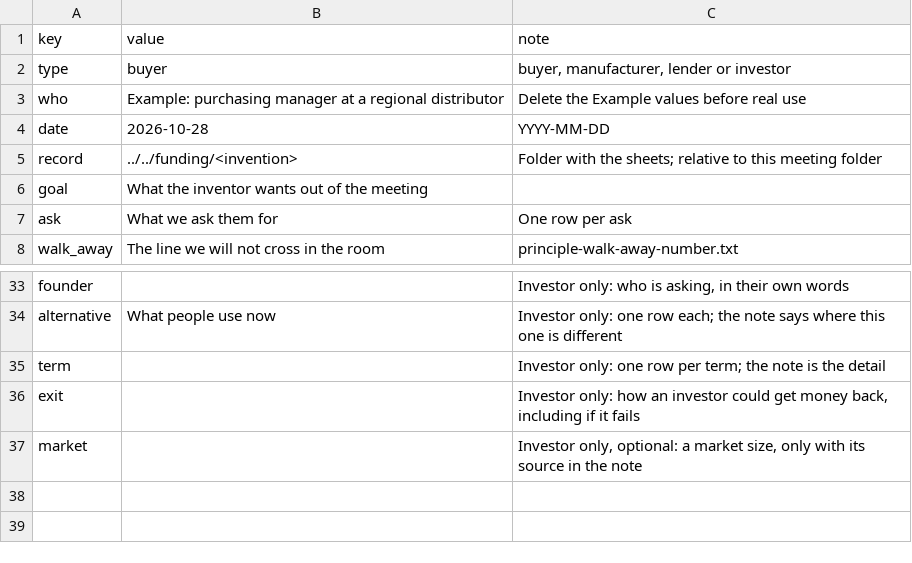
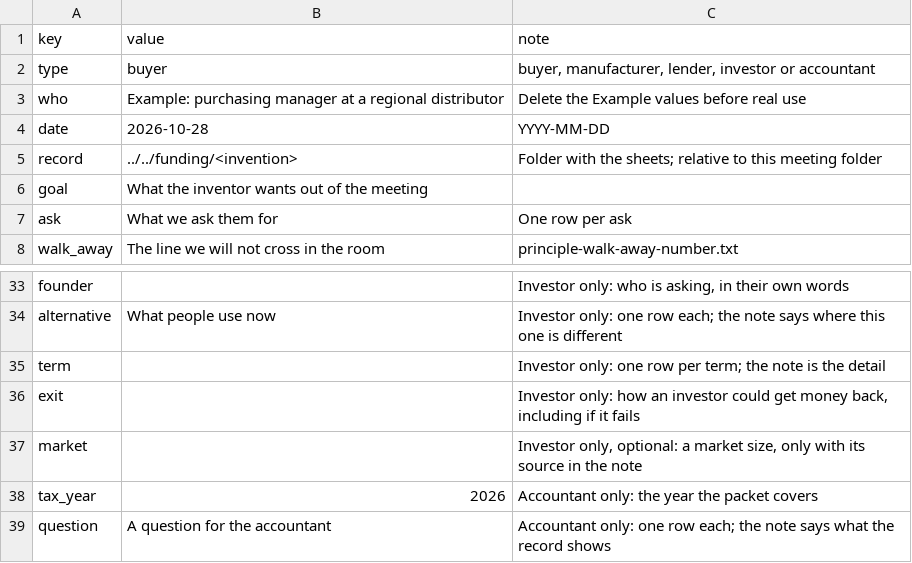
Before and after one commit to mminwi/an-creation-office, a CSV file: guide/template-meeting.csv, drawn as a sheet; only a part is shown, gaps mark what is left out.

```diff
--- a/guide/template-meeting.csv
+++ b/guide/template-meeting.csv
@@ -1,3 +1,3 @@
 key,value,note
-type,buyer,"buyer, manufacturer, lender or investor"
+type,buyer,"buyer, manufacturer, lender, investor or accountant"
 who,Example: purchasing manager at a regional distributor,Delete the Example values before real use
@@ -37 +37,3 @@ exit,,"Investor only: how an investor could get money back, including if it fail
 market,,"Investor only, optional: a market size, only with its source in the note"
+tax_year,2026,Accountant only: the year the packet covers
+question,A question for the accountant,Accountant only: one row each; the note says what the record shows
```
Also changed, not shown: 10 other files.
